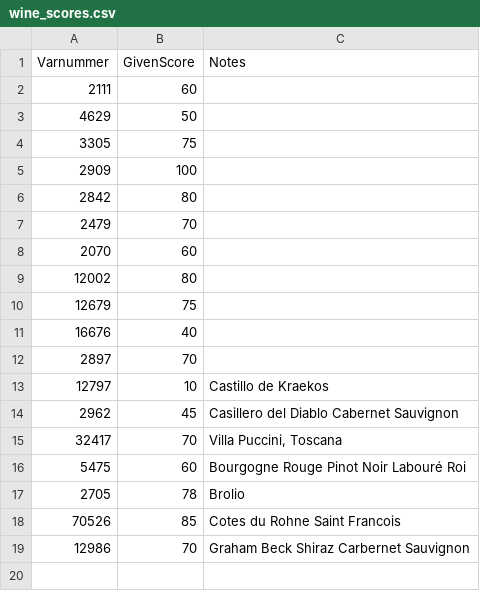
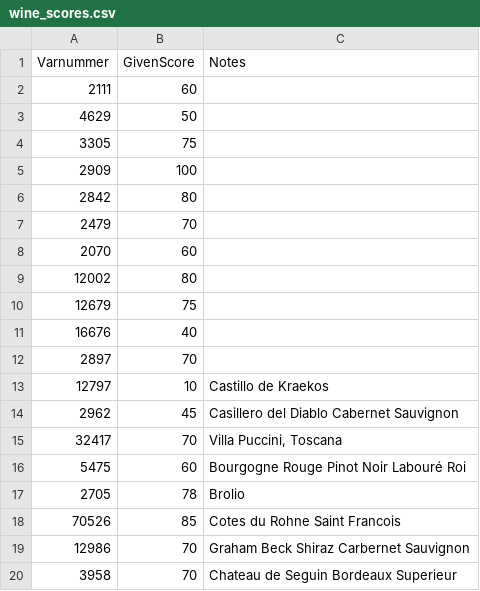
Before and after one commit to JoelAAs/Systembolaget_Wine_Classifier, a CSV file: wine_scores.csv, drawn as a sheet.

Commit message:
Added score for Chateau de Seguin

```diff
--- a/wine_scores.csv
+++ b/wine_scores.csv
@@ -19 +19,2 @@
 12986, 70, "Graham Beck Shiraz Carbernet Sauvignon"
+3958, 70, "Chateau de Seguin Bordeaux Superieur"
```
